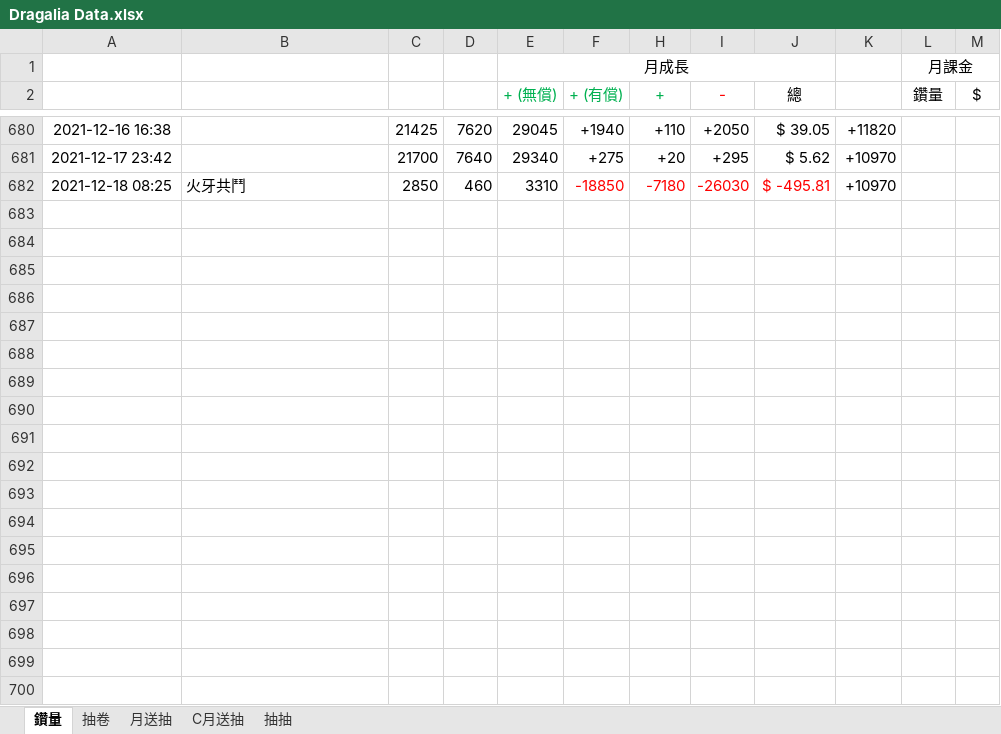
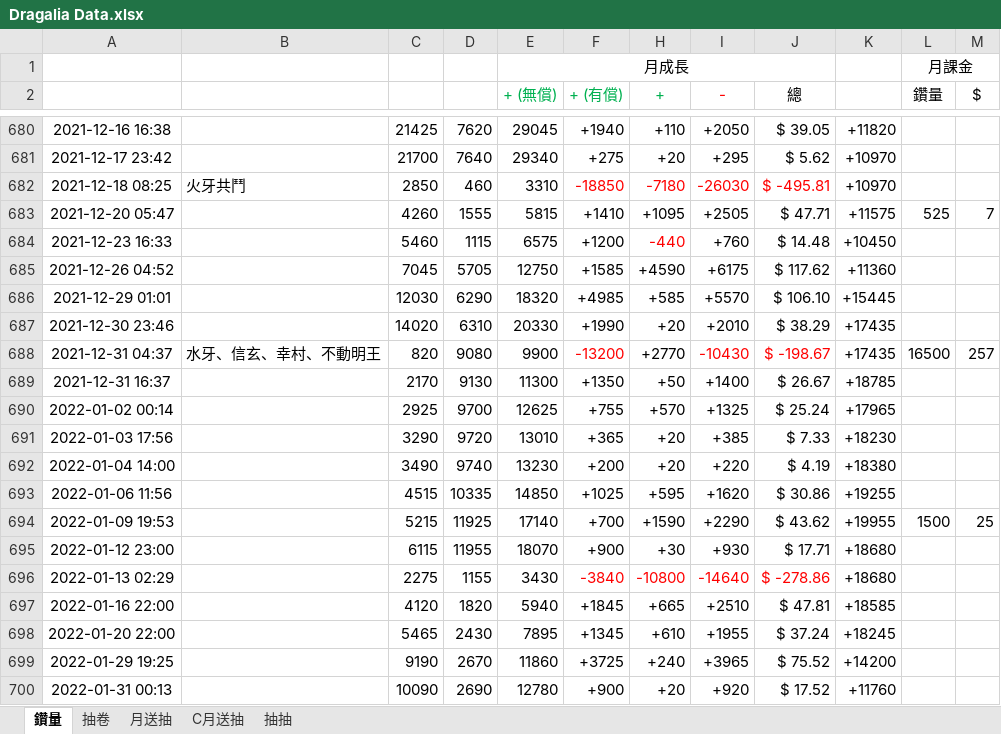
Before and after one commit to RaenonX-DL/dragalia-data-track, an Excel workbook: Dragalia Data.xlsx, sheet 鑽量, drawn as a sheet; only a part is shown, gaps mark what is left out; values as stored, in another font and other column widths than the file's, no borders; the diff covers the shown part only; the diff names each change by its address in the sheet, - before the commit and + after, or states it on an @@ line.

```diff
--- a/Dragalia Data.xlsx (sheet 鑽量)
+++ b/Dragalia Data.xlsx (sheet 鑽量)
+row 683: 2021-12-20 05:47 |  | 4260 | 1555 | 5815 | +1410 | +1095 | +2505 | $ 47.71 | +11575 | 525 | 7
+row 684: 2021-12-23 16:33 |  | 5460 | 1115 | 6575 | +1200 | -440 | +760 | $ 14.48 | +10450
+row 685: 2021-12-26 04:52 |  | 7045 | 5705 | 12750 | +1585 | +4590 | +6175 | $ 117.62 | +11360
+row 686: 2021-12-29 01:01 |  | 12030 | 6290 | 18320 | +4985 | +585 | +5570 | $ 106.10 | +15445
+row 687: 2021-12-30 23:46 |  | 14020 | 6310 | 20330 | +1990 | +20 | +2010 | $ 38.29 | +17435
+row 688: 2021-12-31 04:37 | 水牙、信玄、幸村、不動明王 | 820 | 9080 | 9900 | -13200 | +2770 | -10430 | $ -198.67 | +17435 | 16500 | 257
+row 689: 2021-12-31 16:37 |  | 2170 | 9130 | 11300 | +1350 | +50 | +1400 | $ 26.67 | +18785
+row 690: 2022-01-02 00:14 |  | 2925 | 9700 | 12625 | +755 | +570 | +1325 | $ 25.24 | +17965
+row 691: 2022-01-03 17:56 |  | 3290 | 9720 | 13010 | +365 | +20 | +385 | $ 7.33 | +18230
+row 692: 2022-01-04 14:00 |  | 3490 | 9740 | 13230 | +200 | +20 | +220 | $ 4.19 | +18380
+row 693: 2022-01-06 11:56 |  | 4515 | 10335 | 14850 | +1025 | +595 | +1620 | $ 30.86 | +19255
+row 694: 2022-01-09 19:53 |  | 5215 | 11925 | 17140 | +700 | +1590 | +2290 | $ 43.62 | +19955 | 1500 | 25
+row 695: 2022-01-12 23:00 |  | 6115 | 11955 | 18070 | +900 | +30 | +930 | $ 17.71 | +18680
+row 696: 2022-01-13 02:29 |  | 2275 | 1155 | 3430 | -3840 | -10800 | -14640 | $ -278.86 | +18680
+row 697: 2022-01-16 22:00 |  | 4120 | 1820 | 5940 | +1845 | +665 | +2510 | $ 47.81 | +18585
+row 698: 2022-01-20 22:00 |  | 5465 | 2430 | 7895 | +1345 | +610 | +1955 | $ 37.24 | +18245
+row 699: 2022-01-29 19:25 |  | 9190 | 2670 | 11860 | +3725 | +240 | +3965 | $ 75.52 | +14200
+row 700: 2022-01-31 00:13 |  | 10090 | 2690 | 12780 | +900 | +20 | +920 | $ 17.52 | +11760
```
Also changed, not shown: 15 added rows and 1 removed row elsewhere in this sheet, sheet 抽卷, sheet 月送抽, sheet 抽抽, formulas that keep their value, hidden cells, charts or pictures, Brainstorm.xlsx.
